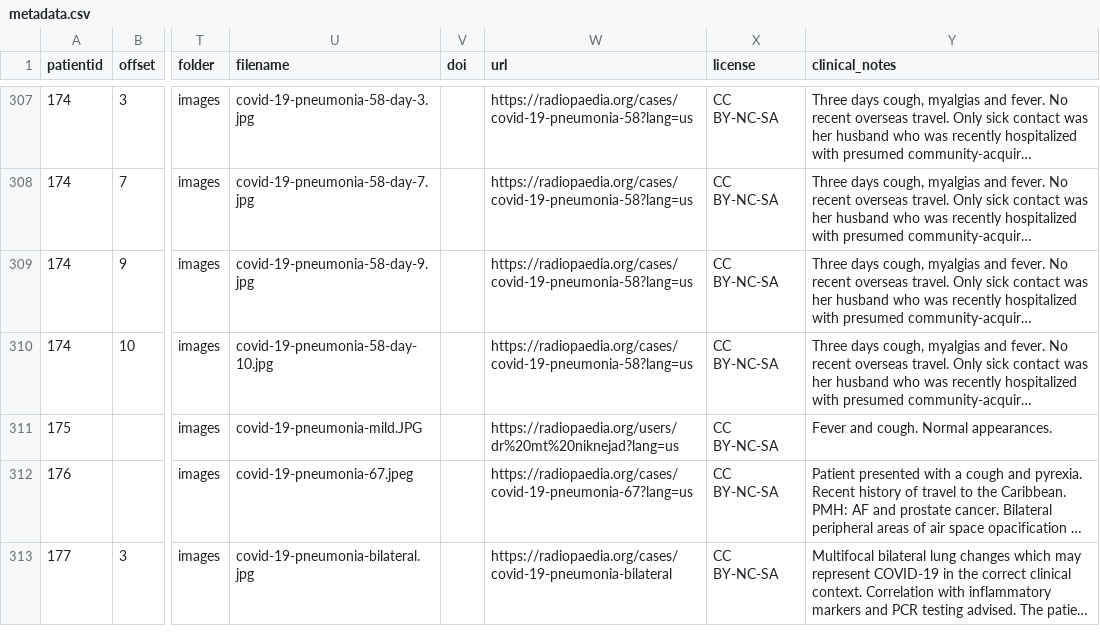
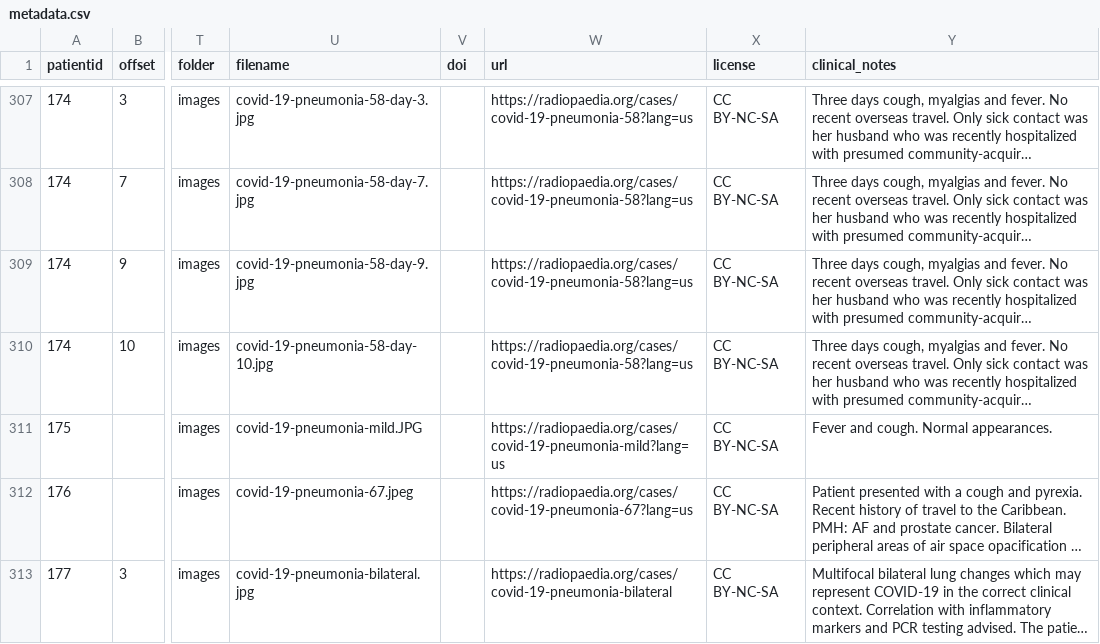
Before and after one commit to ieee8023/covid-chestxray-dataset, a CSV file: metadata.csv, drawn as a sheet; only a part is shown, gaps mark what is left out; long unchanged cells end in …; the diff names each change by its address in the sheet, - before the commit and + after, or states it on an @@ line.

Commit message:
Fix Radiopaedia link for patient 175

```diff
--- a/metadata.csv
+++ b/metadata.csv
-W311 (url): https://radiopaedia.org/users/dr%20mt%20niknejad?lang=us
+W311 (url): https://radiopaedia.org/cases/covid-19-pneumonia-mild?lang=us
```
